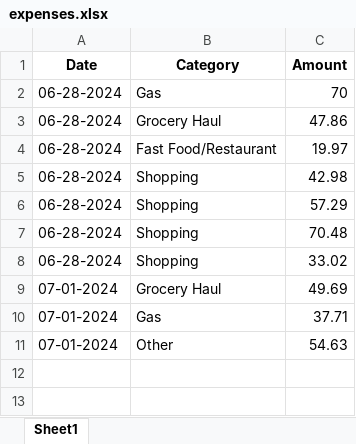
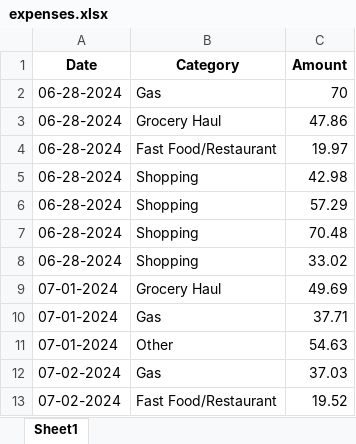
Before and after one commit to Prithviraj97/Application_Development, an Excel workbook: expenses.xlsx, sheet Sheet1, drawn as a sheet; values as stored, in another font and other column widths than the file's, no borders; the diff names each change by its address in the sheet, - before the commit and + after, or states it on an @@ line.

```diff
--- a/expenses.xlsx (sheet Sheet1)
+++ b/expenses.xlsx (sheet Sheet1)
+row 12: 07-02-2024 | Gas | 37.03
+row 13: 07-02-2024 | Fast Food/Restaurant | 19.52
```
Also changed, not shown: 1 other file.
